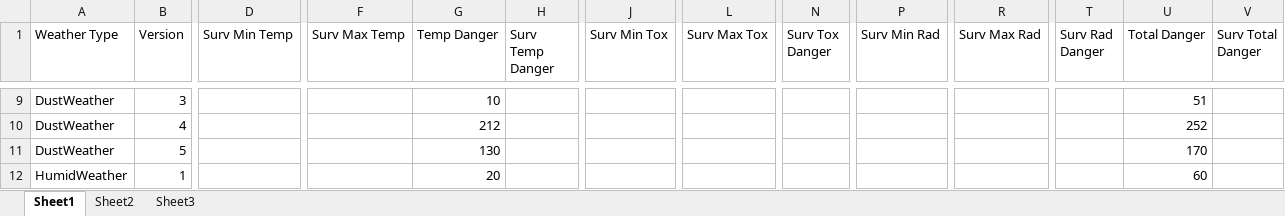
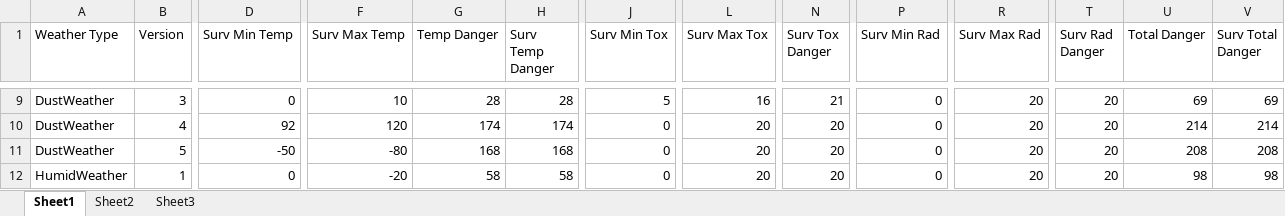
Before and after one commit to theFisher86/_mod.SurvivalMode, an Excel workbook: Guide Tables/Weather Values and Normal Survival Comparison.xlsx, sheet Sheet1, drawn as a sheet; only a part is shown, gaps mark what is left out; values as stored, in another font and other column widths than the file's, no cell formats; conditional formats not drawn; the diff covers the shown part only; the diff names each change by its address in the sheet, - before the commit and + after, or states it on an @@ line.

```diff
--- a/Guide Tables/Weather Values and Normal Survival Comparison.xlsx (sheet Sheet1)
+++ b/Guide Tables/Weather Values and Normal Survival Comparison.xlsx (sheet Sheet1)
-D9 (Surv Min Temp): (empty)
+D9 (Surv Min Temp): 0
-F9 (Surv Max Temp): (empty)
+F9 (Surv Max Temp): 10
-G9 (Temp Danger): 10
+G9 (Temp Danger): 28
-H9 (Surv Temp Danger): (empty)
+H9 (Surv Temp Danger): 28
-J9 (Surv Min Tox): (empty)
+J9 (Surv Min Tox): 5
-L9 (Surv Max Tox): (empty)
+L9 (Surv Max Tox): 16
-N9 (Surv Tox Danger): (empty)
+N9 (Surv Tox Danger): 21
-P9:P12 (Surv Min Rad): (empty)
+P9:P12 (Surv Min Rad): 0
-R9:R12 (Surv Max Rad): (empty)
+R9:R12 (Surv Max Rad): 20
-T9:T12 (Surv Rad Danger): (empty)
+T9:T12 (Surv Rad Danger): 20
-U9 (Total Danger): 51
+U9 (Total Danger): 69
-V9 (Surv Total Danger): (empty)
+V9 (Surv Total Danger): 69
-D10 (Surv Min Temp): (empty)
+D10 (Surv Min Temp): 92
-F10 (Surv Max Temp): (empty)
+F10 (Surv Max Temp): 120
-G10 (Temp Danger): 212
+G10 (Temp Danger): 174
-H10 (Surv Temp Danger): (empty)
+H10 (Surv Temp Danger): 174
-J10:J12 (Surv Min Tox): (empty)
+J10:J12 (Surv Min Tox): 0
-L10:L12 (Surv Max Tox): (empty)
+L10:L12 (Surv Max Tox): 20
-N10:N12 (Surv Tox Danger): (empty)
+N10:N12 (Surv Tox Danger): 20
-U10 (Total Danger): 252
+U10 (Total Danger): 214
-V10 (Surv Total Danger): (empty)
+V10 (Surv Total Danger): 214
-D11 (Surv Min Temp): (empty)
+D11 (Surv Min Temp): -50
-F11 (Surv Max Temp): (empty)
+F11 (Surv Max Temp): -80
-G11 (Temp Danger): 130
+G11 (Temp Danger): 168
-H11 (Surv Temp Danger): (empty)
+H11 (Surv Temp Danger): 168
-U11 (Total Danger): 170
+U11 (Total Danger): 208
-V11 (Surv Total Danger): (empty)
+V11 (Surv Total Danger): 208
-D12 (Surv Min Temp): (empty)
+D12 (Surv Min Temp): 0
-F12 (Surv Max Temp): (empty)
+F12 (Surv Max Temp): -20
-G12 (Temp Danger): 20
+G12 (Temp Danger): 58
-H12 (Surv Temp Danger): (empty)
+H12 (Surv Temp Danger): 58
-U12 (Total Danger): 60
+U12 (Total Danger): 98
-V12 (Surv Total Danger): (empty)
+V12 (Surv Total Danger): 98
```
Also changed, not shown: 431 edited cells elsewhere in this sheet, cell formats, formulas that keep their value, 1 other file.
